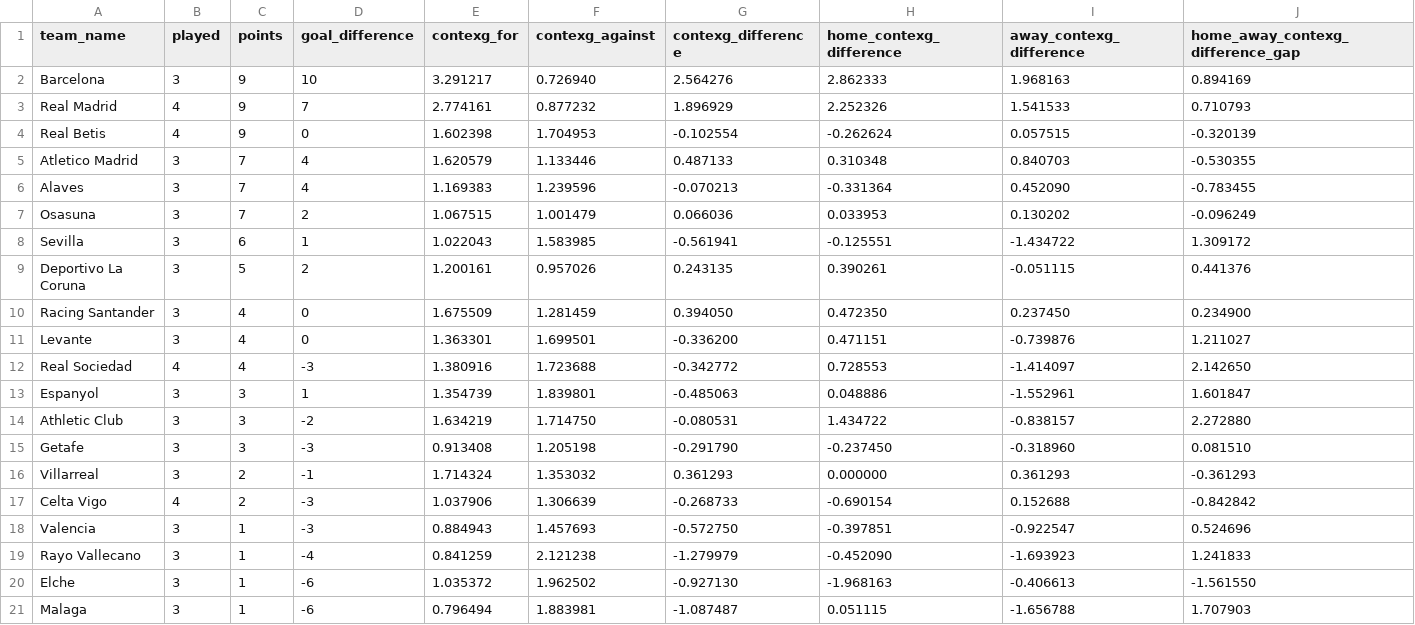
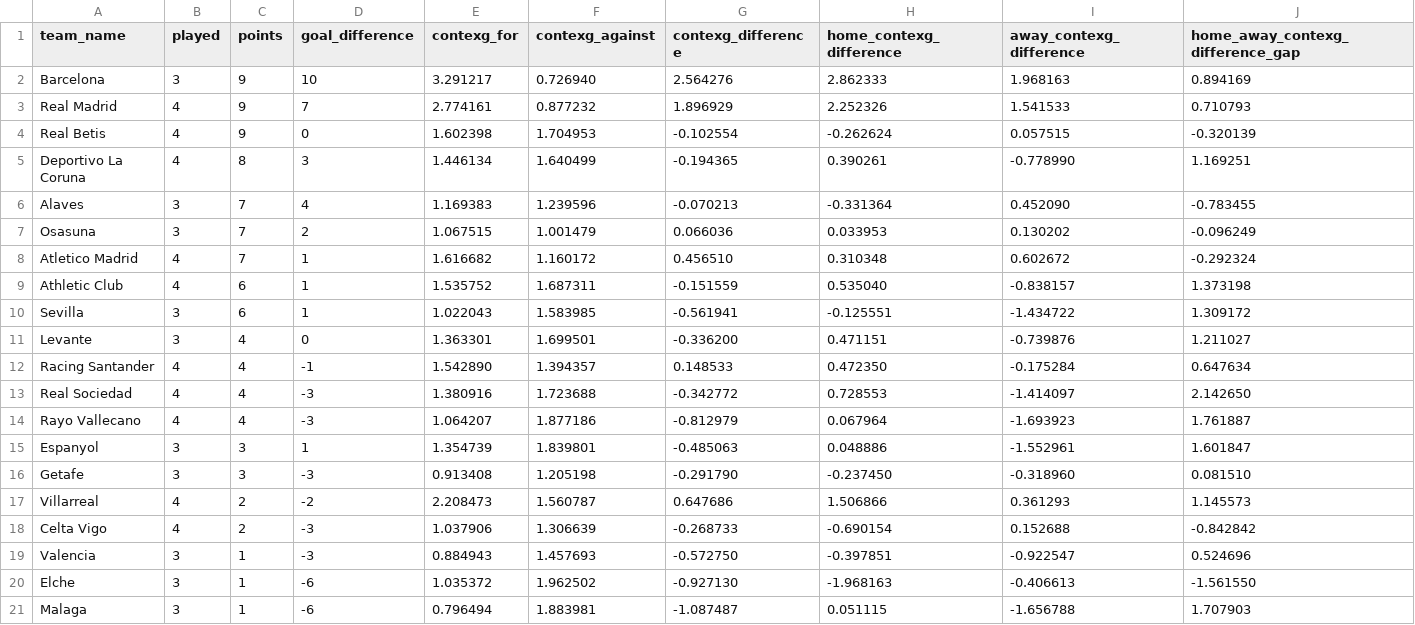
Before and after one commit to johnknightstats/johnknightstats.github.io, a CSV file: dashboards/contexg-league-tables/contexg_attack_defence_league_table_la_liga.csv, drawn as a sheet.

```diff
--- a/dashboards/contexg-league-tables/contexg_attack_defence_league_table_la_liga.csv
+++ b/dashboards/contexg-league-tables/contexg_attack_defence_league_table_la_liga.csv
@@ -4,17 +4,17 @@ Real Madrid,4,9,7,2.774161,0.877232,1.896929,2.252326,1.541533,0.710793
 Real Betis,4,9,0,1.602398,1.704953,-0.102554,-0.262624,0.057515,-0.320139
-Atletico Madrid,3,7,4,1.620579,1.133446,0.487133,0.310348,0.840703,-0.530355
+Deportivo La Coruna,4,8,3,1.446134,1.640499,-0.194365,0.390261,-0.778990,1.169251
 Alaves,3,7,4,1.169383,1.239596,-0.070213,-0.331364,0.452090,-0.783455
 Osasuna,3,7,2,1.067515,1.001479,0.066036,0.033953,0.130202,-0.096249
+Atletico Madrid,4,7,1,1.616682,1.160172,0.456510,0.310348,0.602672,-0.292324
+Athletic Club,4,6,1,1.535752,1.687311,-0.151559,0.535040,-0.838157,1.373198
 Sevilla,3,6,1,1.022043,1.583985,-0.561941,-0.125551,-1.434722,1.309172
-Deportivo La Coruna,3,5,2,1.200161,0.957026,0.243135,0.390261,-0.051115,0.441376
-Racing Santander,3,4,0,1.675509,1.281459,0.394050,0.472350,0.237450,0.234900
 Levante,3,4,0,1.363301,1.699501,-0.336200,0.471151,-0.739876,1.211027
+Racing Santander,4,4,-1,1.542890,1.394357,0.148533,0.472350,-0.175284,0.647634
 Real Sociedad,4,4,-3,1.380916,1.723688,-0.342772,0.728553,-1.414097,2.142650
+Rayo Vallecano,4,4,-3,1.064207,1.877186,-0.812979,0.067964,-1.693923,1.761887
 Espanyol,3,3,1,1.354739,1.839801,-0.485063,0.048886,-1.552961,1.601847
-Athletic Club,3,3,-2,1.634219,1.714750,-0.080531,1.434722,-0.838157,2.272880
 Getafe,3,3,-3,0.913408,1.205198,-0.291790,-0.237450,-0.318960,0.081510
-Villarreal,3,2,-1,1.714324,1.353032,0.361293,0.000000,0.361293,-0.361293
+Villarreal,4,2,-2,2.208473,1.560787,0.647686,1.506866,0.361293,1.145573
 Celta Vigo,4,2,-3,1.037906,1.306639,-0.268733,-0.690154,0.152688,-0.842842
 Valencia,3,1,-3,0.884943,1.457693,-0.572750,-0.397851,-0.922547,0.524696
-Rayo Vallecano,3,1,-4,0.841259,2.121238,-1.279979,-0.452090,-1.693923,1.241833
 Elche,3,1,-6,1.035372,1.962502,-0.927130,-1.968163,-0.406613,-1.561550
```
Also changed, not shown: dashboards/contexg-league-tables/contexg_attack_defence_league_table_bundesliga.csv, dashboards/contexg-league-tables/contexg_attack_defence_league_table_ligue_1.csv, 5 other files.
